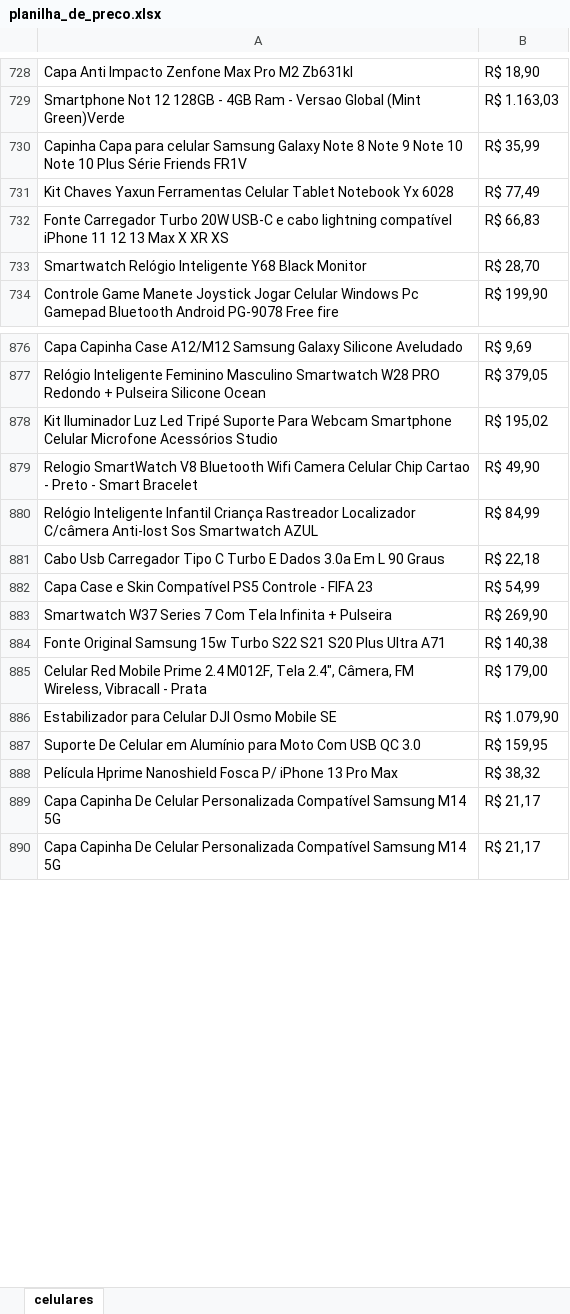
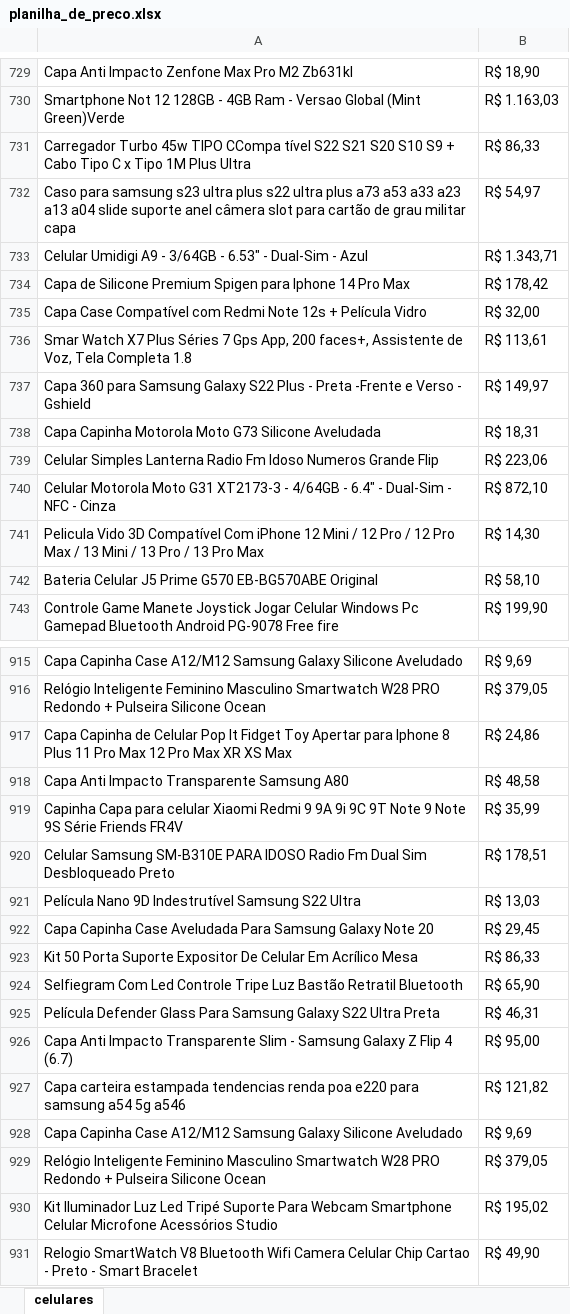
Before and after one commit to viniimiguel/Raspagem_magazine, an Excel workbook: planilha_de_preco.xlsx, sheet celulares, drawn as a sheet; only a part is shown, gaps mark what is left out; the shorter side is filled out with more unchanged rows; values as stored, in another font and other column widths than the file's, no borders; removed rows and columns are numbered as before the commit, all else as after; the diff covers the shown part only; the diff names each change by its address in the sheet, - before the commit and + after, or states it on an @@ line.

```diff
--- a/planilha_de_preco.xlsx (sheet celulares)
+++ b/planilha_de_preco.xlsx (sheet celulares)
-row 730: Capinha Capa para celular Samsung Galaxy Note 8 Note 9 Note 10 Note 10 Plus Série Friends FR1V | R$ 35,99
-row 731: Kit Chaves Yaxun Ferramentas Celular Tablet Notebook Yx 6028 | R$ 77,49
-row 732: Fonte Carregador Turbo 20W USB-C e cabo lightning compatível iPhone 11 12 13 Max X XR XS | R$ 66,83
-row 733: Smartwatch Relógio Inteligente Y68 Black Monitor | R$ 28,70
+row 731: Carregador Turbo 45w TIPO CCompa tível S22 S21 S20 S10 S9 + Cabo Tipo C x Tipo 1M Plus Ultra | R$ 86,33
+row 732: Caso para samsung s23 ultra plus s22 ultra plus a73 a53 a33 a23 a13 a04 slide suporte anel câmera slot para cartão de grau militar capa | R$ 54,97
+row 733: Celular Umidigi A9 - 3/64GB - 6.53" - Dual-Sim - Azul | R$ 1.343,71
+row 734: Capa de Silicone Premium Spigen para Iphone 14 Pro Max | R$ 178,42
+row 735: Capa Case Compatível com Redmi Note 12s + Película Vidro | R$ 32,00
+row 736: Smar Watch X7 Plus Séries 7 Gps App, 200 faces+, Assistente de Voz, Tela Completa 1.8 | R$ 113,61
+row 737: Capa 360 para Samsung Galaxy S22 Plus - Preta -Frente e Verso - Gshield | R$ 149,97
+row 738: Capa Capinha Motorola Moto G73 Silicone Aveludada | R$ 18,31
+row 739: Celular Simples Lanterna Radio Fm Idoso Numeros Grande Flip | R$ 223,06
+row 740: Celular Motorola Moto G31 XT2173-3 - 4/64GB - 6.4" - Dual-Sim - NFC - Cinza | R$ 872,10
@@ row 908 moved to row 741: Pelicula Vido 3D Compatível Com iPhone 1… @@
+row 742: Bateria Celular J5 Prime G570 EB-BG570ABE Original | R$ 58,10
@@ row 812 moved to row 917: Capa Capinha de Celular Pop It Fidget To… @@
@@ row 813 moved to row 918: Capa Anti Impacto Transparente Samsung A… @@
@@ row 821 moved to row 919: Capinha Capa para celular Xiaomi Redmi 9… @@
@@ row 831 moved to row 920: Celular Samsung SM-B310E PARA IDOSO Radi… @@
+row 921: Película Nano 9D Indestrutível Samsung S22 Ultra | R$ 13,03
@@ row 832 moved to row 922: Capa Capinha Case Aveludada Para Samsung… @@
+row 923: Kit 50 Porta Suporte Expositor De Celular Em Acrílico Mesa | R$ 86,33
+row 924: Selfiegram Com Led Controle Tripe Luz Bastão Retratil Bluetooth | R$ 65,90
+row 925: Película Defender Glass Para Samsung Galaxy S22 Ultra Preta | R$ 46,31
+row 926: Capa Anti Impacto Transparente Slim - Samsung Galaxy Z Flip 4 (6.7) | R$ 95,00
+row 927: Capa carteira estampada tendencias renda poa e220 para samsung a54 5g a546 | R$ 121,82
+row 928: Capa Capinha Case A12/M12 Samsung Galaxy Silicone Aveludado | R$ 9,69
+row 929: Relógio Inteligente Feminino Masculino Smartwatch W28 PRO Redondo + Pulseira Silicone Ocean | R$ 379,05
```
Also changed, not shown: 137 added rows, 153 removed rows and 29 moved rows elsewhere in this sheet, 1 other file.
